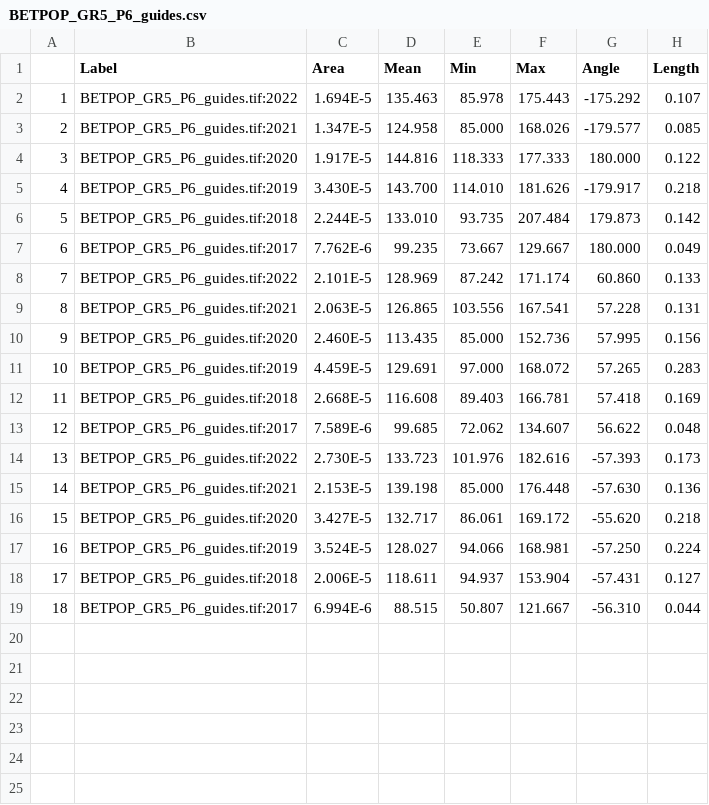
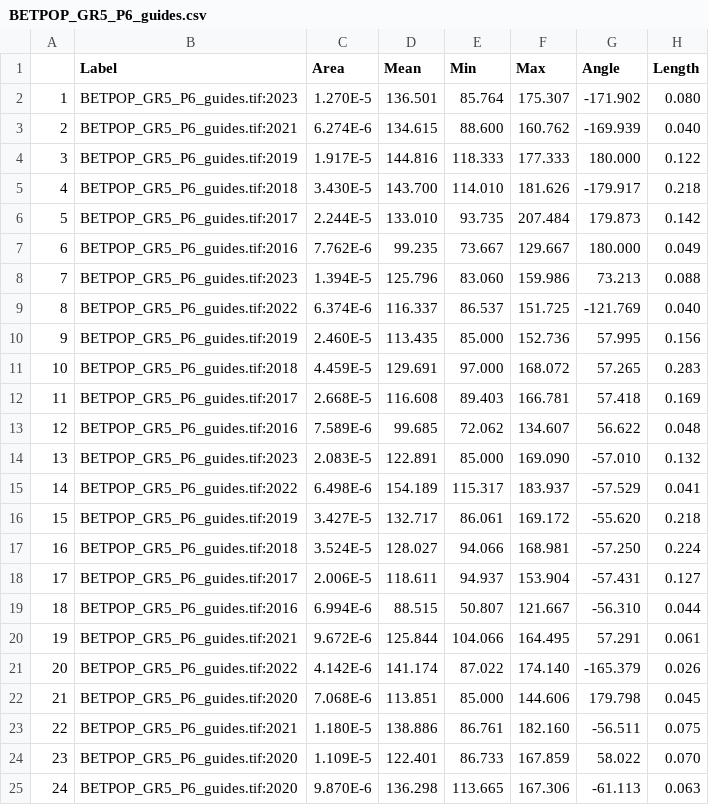
Before and after one commit to christophe-rd/wildchrokie, a CSV file: analyses/input/cookies/BETPOP_GR5_P6_guides.csv, drawn as a sheet.

```diff
--- a/analyses/input/cookies/BETPOP_GR5_P6_guides.csv
+++ b/analyses/input/cookies/BETPOP_GR5_P6_guides.csv
@@ -1,19 +1,25 @@
  ,Label,Area,Mean,Min,Max,Angle,Length
-1,BETPOP_GR5_P6_guides.tif:2022,1.694E-5,135.463,85.978,175.443,-175.292,0.107
-2,BETPOP_GR5_P6_guides.tif:2021,1.347E-5,124.958,85.000,168.026,-179.577,0.085
-3,BETPOP_GR5_P6_guides.tif:2020,1.917E-5,144.816,118.333,177.333,180.000,0.122
-4,BETPOP_GR5_P6_guides.tif:2019,3.430E-5,143.700,114.010,181.626,-179.917,0.218
-5,BETPOP_GR5_P6_guides.tif:2018,2.244E-5,133.010,93.735,207.484,179.873,0.142
-6,BETPOP_GR5_P6_guides.tif:2017,7.762E-6,99.235,73.667,129.667,180.000,0.049
-7,BETPOP_GR5_P6_guides.tif:2022,2.101E-5,128.969,87.242,171.174,60.860,0.133
-8,BETPOP_GR5_P6_guides.tif:2021,2.063E-5,126.865,103.556,167.541,57.228,0.131
-9,BETPOP_GR5_P6_guides.tif:2020,2.460E-5,113.435,85.000,152.736,57.995,0.156
-10,BETPOP_GR5_P6_guides.tif:2019,4.459E-5,129.691,97.000,168.072,57.265,0.283
-11,BETPOP_GR5_P6_guides.tif:2018,2.668E-5,116.608,89.403,166.781,57.418,0.169
-12,BETPOP_GR5_P6_guides.tif:2017,7.589E-6,99.685,72.062,134.607,56.622,0.048
-13,BETPOP_GR5_P6_guides.tif:2022,2.730E-5,133.723,101.976,182.616,-57.393,0.173
-14,BETPOP_GR5_P6_guides.tif:2021,2.153E-5,139.198,85.000,176.448,-57.630,0.136
-15,BETPOP_GR5_P6_guides.tif:2020,3.427E-5,132.717,86.061,169.172,-55.620,0.218
-16,BETPOP_GR5_P6_guides.tif:2019,3.524E-5,128.027,94.066,168.981,-57.250,0.224
-17,BETPOP_GR5_P6_guides.tif:2018,2.006E-5,118.611,94.937,153.904,-57.431,0.127
-18,BETPOP_GR5_P6_guides.tif:2017,6.994E-6,88.515,50.807,121.667,-56.310,0.044
+1,BETPOP_GR5_P6_guides.tif:2023,1.270E-5,136.501,85.764,175.307,-171.902,0.080
+2,BETPOP_GR5_P6_guides.tif:2021,6.274E-6,134.615,88.600,160.762,-169.939,0.040
+3,BETPOP_GR5_P6_guides.tif:2019,1.917E-5,144.816,118.333,177.333,180.000,0.122
+4,BETPOP_GR5_P6_guides.tif:2018,3.430E-5,143.700,114.010,181.626,-179.917,0.218
+5,BETPOP_GR5_P6_guides.tif:2017,2.244E-5,133.010,93.735,207.484,179.873,0.142
+6,BETPOP_GR5_P6_guides.tif:2016,7.762E-6,99.235,73.667,129.667,180.000,0.049
+7,BETPOP_GR5_P6_guides.tif:2023,1.394E-5,125.796,83.060,159.986,73.213,0.088
+8,BETPOP_GR5_P6_guides.tif:2022,6.374E-6,116.337,86.537,151.725,-121.769,0.040
+9,BETPOP_GR5_P6_guides.tif:2019,2.460E-5,113.435,85.000,152.736,57.995,0.156
+10,BETPOP_GR5_P6_guides.tif:2018,4.459E-5,129.691,97.000,168.072,57.265,0.283
+11,BETPOP_GR5_P6_guides.tif:2017,2.668E-5,116.608,89.403,166.781,57.418,0.169
+12,BETPOP_GR5_P6_guides.tif:2016,7.589E-6,99.685,72.062,134.607,56.622,0.048
+13,BETPOP_GR5_P6_guides.tif:2023,2.083E-5,122.891,85.000,169.090,-57.010,0.132
+14,BETPOP_GR5_P6_guides.tif:2022,6.498E-6,154.189,115.317,183.937,-57.529,0.041
+15,BETPOP_GR5_P6_guides.tif:2019,3.427E-5,132.717,86.061,169.172,-55.620,0.218
+16,BETPOP_GR5_P6_guides.tif:2018,3.524E-5,128.027,94.066,168.981,-57.250,0.224
+17,BETPOP_GR5_P6_guides.tif:2017,2.006E-5,118.611,94.937,153.904,-57.431,0.127
+18,BETPOP_GR5_P6_guides.tif:2016,6.994E-6,88.515,50.807,121.667,-56.310,0.044
+19,BETPOP_GR5_P6_guides.tif:2021,9.672E-6,125.844,104.066,164.495,57.291,0.061
+20,BETPOP_GR5_P6_guides.tif:2022,4.142E-6,141.174,87.022,174.140,-165.379,0.026
+21,BETPOP_GR5_P6_guides.tif:2020,7.068E-6,113.851,85.000,144.606,179.798,0.045
+22,BETPOP_GR5_P6_guides.tif:2021,1.180E-5,138.886,86.761,182.160,-56.511,0.075
+23,BETPOP_GR5_P6_guides.tif:2020,1.109E-5,122.401,86.733,167.859,58.022,0.070
+24,BETPOP_GR5_P6_guides.tif:2020,9.870E-6,136.298,113.665,167.306,-61.113,0.063
```
Also changed, not shown: analyses/input/cookies/ALNINC_WM_5B_P2_guides.csv, analyses/input/cookies/BETALL_GR14_P15_guides.csv, 6 other files.
